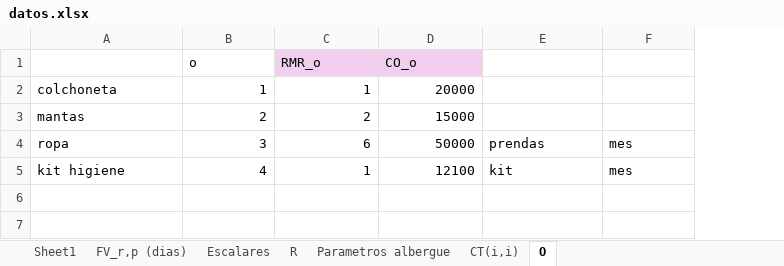
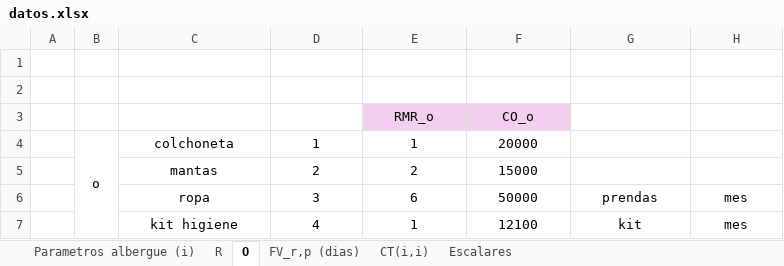
Before and after one commit to jlarrainf/Proyecto-Opti-G14, an Excel workbook: datos.xlsx, sheet O, drawn as a sheet; values as stored, in another font and other column widths than the file's, no borders; addresses are those after the commit; the diff names each change by its address in the sheet, - before the commit and + after, or states it on an @@ line.

```diff
--- a/datos.xlsx (sheet O)
+++ b/datos.xlsx (sheet O)
-sheet tab: Parametros albergue
+sheet tab: Parametros albergue (i)
-sheet tab: Sheet1
@@ sheet tab order changed: Parametros albergue (i) | R | O | FV_r,p (dias) | CT(i,i) | Escalares @@
+column A, empty
+column B, row 4: o
+row 1: (empty)
+row 2: (empty)
-D3: o
+D3: (empty)
-E3:F3 alignment: left
+E3:F3 alignment: center
-C4:C7 alignment: left
+C4:C7 alignment: center
-D4:F7 alignment: right
+D4:F7 alignment: center
-G6:H7 alignment: left
+G6:H7 alignment: center
```
Also changed, not shown: sheet Parametros albergue (i), sheet Escalares, sheet R, sheet FV_r,p (dias), sheet CT(i,i), formulas that keep their value, 1 other file.
